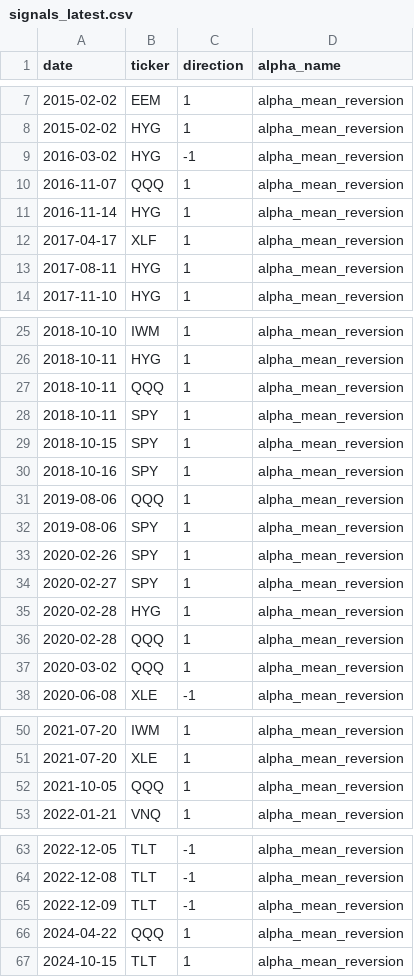
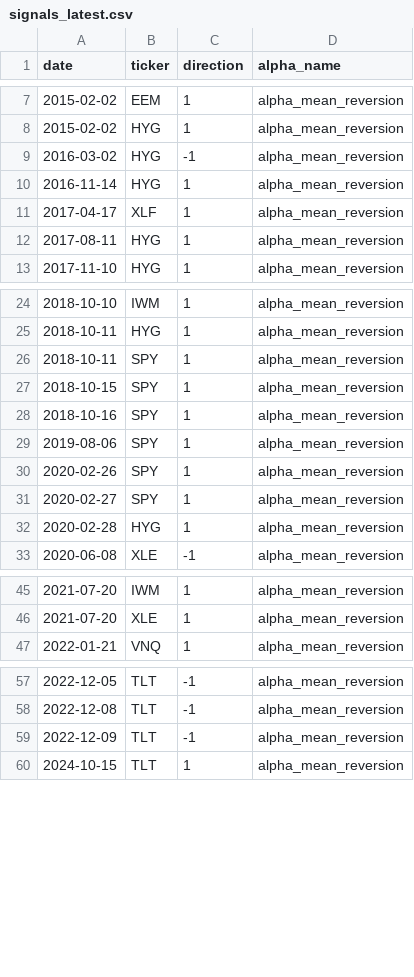
Before and after one commit to nikolas-joyce/alpha-mean-reversion, a CSV file: outputs/signals_latest.csv, drawn as a sheet; only a part is shown, gaps mark what is left out; the diff names each change by its address in the sheet, - before the commit and + after, or states it on an @@ line.

```diff
--- a/outputs/signals_latest.csv
+++ b/outputs/signals_latest.csv
-row 10: 2016-11-07 | QQQ | 1 | alpha_mean_reversion
-row 27: 2018-10-11 | QQQ | 1 | alpha_mean_reversion
-row 31: 2019-08-06 | QQQ | 1 | alpha_mean_reversion
-row 36: 2020-02-28 | QQQ | 1 | alpha_mean_reversion
-row 37: 2020-03-02 | QQQ | 1 | alpha_mean_reversion
-row 52: 2021-10-05 | QQQ | 1 | alpha_mean_reversion
-row 66: 2024-04-22 | QQQ | 1 | alpha_mean_reversion
```
